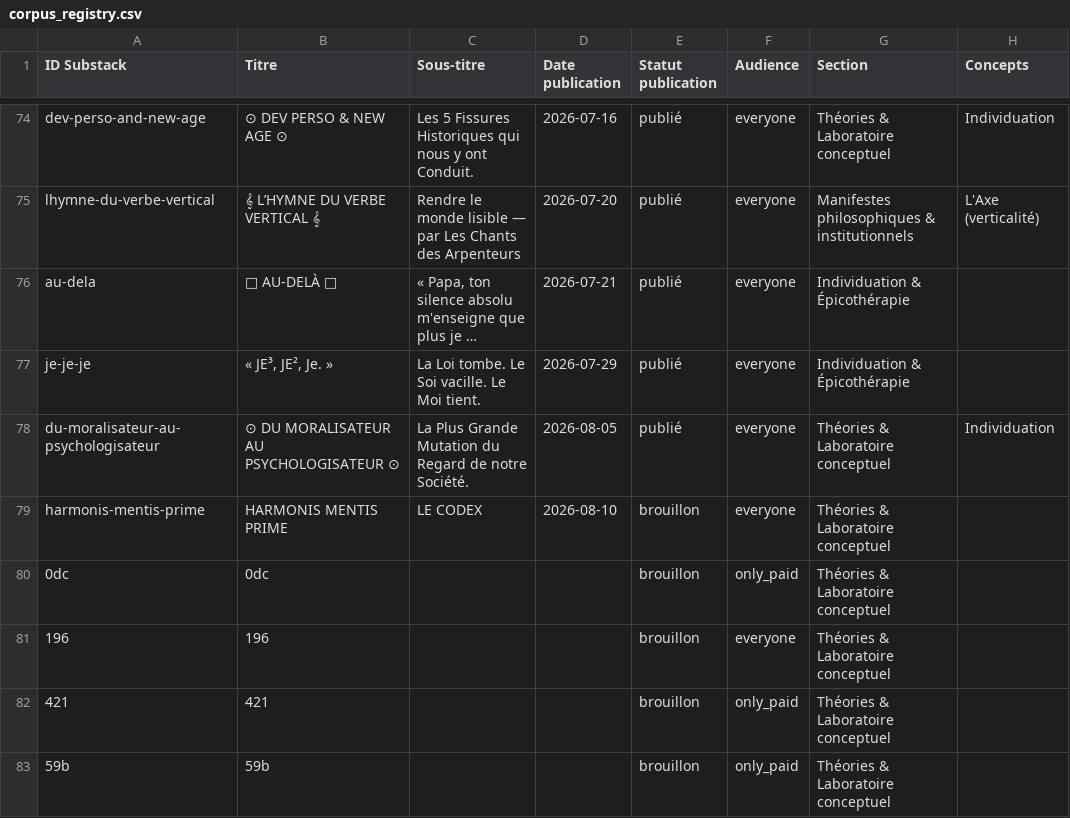
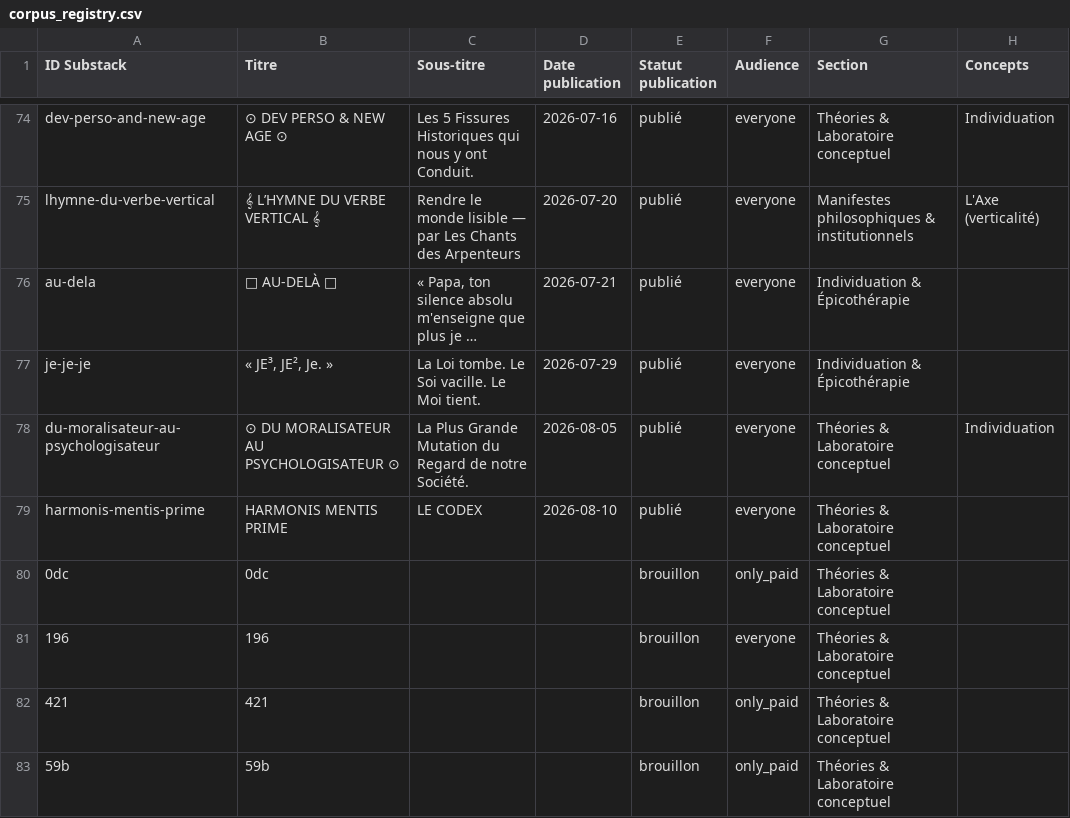
Before and after one commit to LeVerbeVertical/mentis-prime-os, a CSV file: corpus_registry.csv, drawn as a sheet; only a part is shown, gaps mark what is left out; long unchanged cells end in …; the diff names each change by its address in the sheet, - before the commit and + after, or states it on an @@ line.

```diff
--- a/corpus_registry.csv
+++ b/corpus_registry.csv
-E79 (Statut publication): brouillon
+E79 (Statut publication): publié
```
Also changed, not shown: 2 other files.
